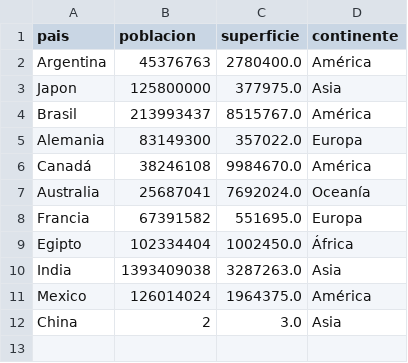
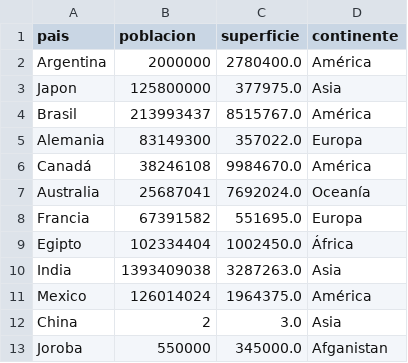
Before and after one commit to MarcosVG-14/Trabajo_Practico_Integrador_TPI__Correa-y-Vicente, a CSV file: paises.csv, drawn as a sheet.

```diff
--- a/paises.csv
+++ b/paises.csv
@@ -1,3 +1,3 @@
 pais,poblacion,superficie,continente
-Argentina,45376763,2780400.0,América
+Argentina,2000000,2780400.0,América
 Japon,125800000,377975.0,Asia
@@ -12 +12,2 @@ Mexico,126014024,1964375.0,América
 China,2,3.0,Asia
+Joroba,550000,345000.0,Afganistan
```
Also changed, not shown: 2 other files.
